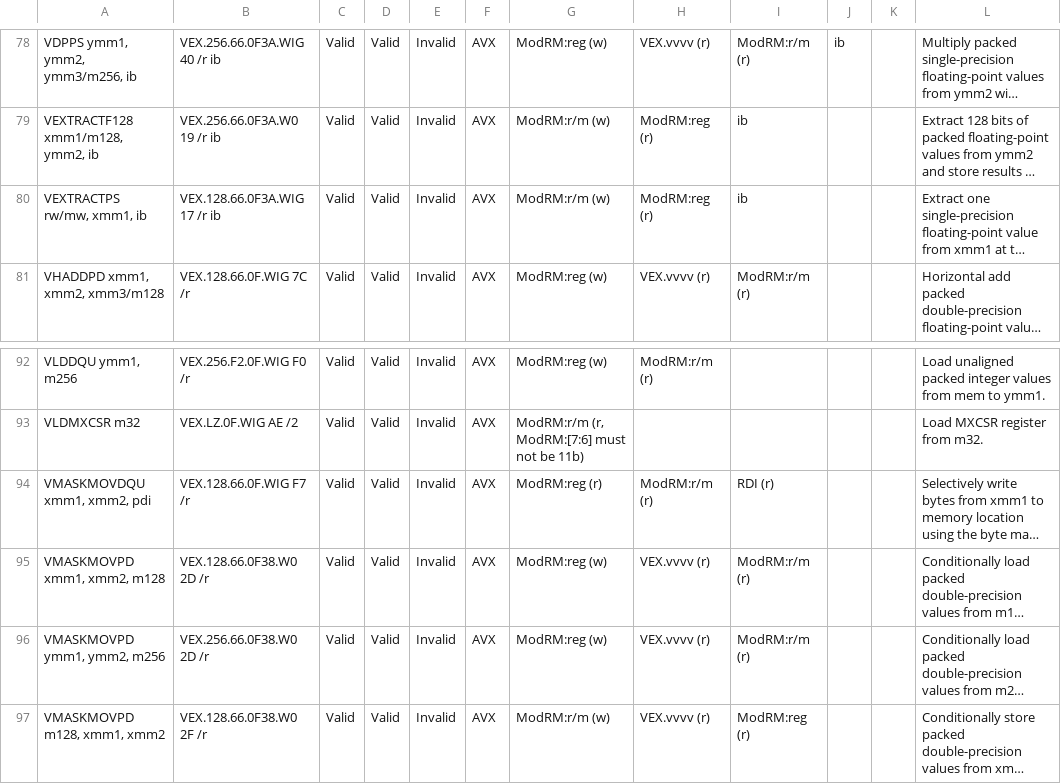
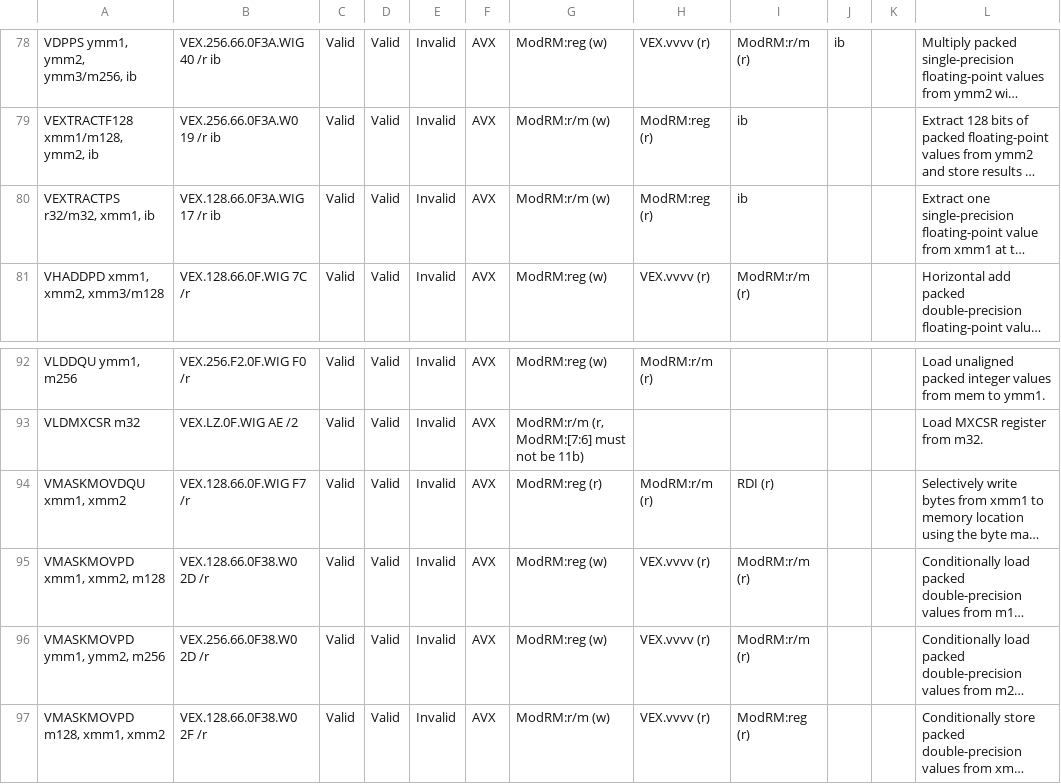
Before and after one commit to michaeljclark/x86, a CSV file: data/x86_avx.csv, drawn as a sheet; only a part is shown, gaps mark what is left out; long unchanged cells end in …; the diff names each change by its address in the sheet, - before the commit and + after, or states it on an @@ line.

```diff
--- a/data/x86_avx.csv
+++ b/data/x86_avx.csv
-A80: VEXTRACTPS rw/mw, xmm1, ib
+A80: VEXTRACTPS r32/m32, xmm1, ib
-A94: VMASKMOVDQU xmm1, xmm2, pdi
+A94: VMASKMOVDQU xmm1, xmm2
```
Also changed, not shown: data/x86_avx512dq.csv, data/x86_avx512f.csv, 5 other files.
